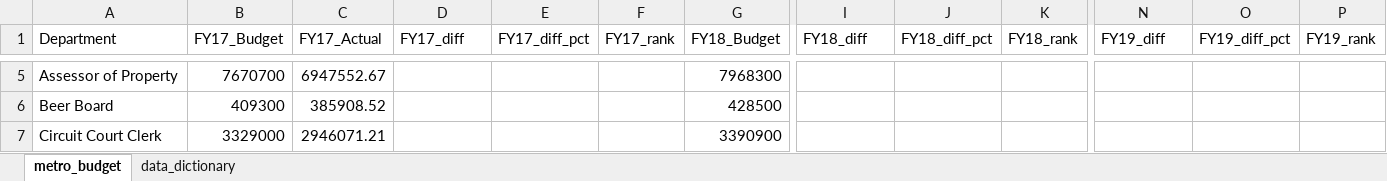
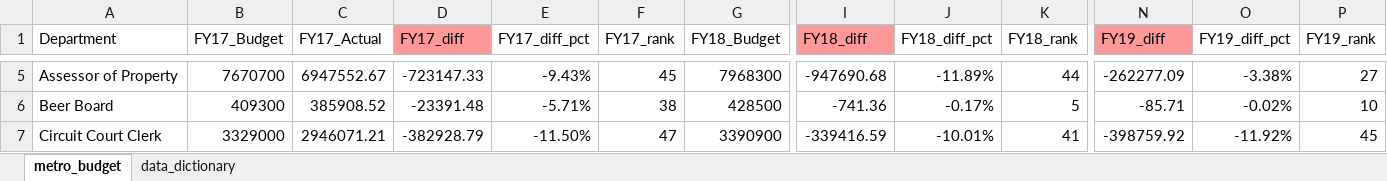
Before and after one commit to NSS-Data-Analytics-Cohort-11/lookups-exercise-rneyin, an Excel workbook: metro_budget_exercise.xlsx, sheet metro_budget, drawn as a sheet; only a part is shown, gaps mark what is left out; values as stored, in another font and other column widths than the file's, no borders; the diff covers the shown part only; the diff names each change by its address in the sheet, - before the commit and + after, or states it on an @@ line.

```diff
--- a/metro_budget_exercise.xlsx (sheet metro_budget)
+++ b/metro_budget_exercise.xlsx (sheet metro_budget)
-D1 fill: none
+D1 fill: #FF9999
-I1 fill: none
+I1 fill: #FF9999
-N1 fill: none
+N1 fill: #FF9999
-D5 (FY17_diff): (empty)
+D5 (FY17_diff): -723147.33
-E5 (FY17_diff_pct): (empty)
+E5 (FY17_diff_pct): -9.43%
-F5 (FY17_rank): (empty)
+F5 (FY17_rank): 45
-I5 (FY18_diff): (empty)
+I5 (FY18_diff): -947690.68
-J5 (FY18_diff_pct): (empty)
+J5 (FY18_diff_pct): -11.89%
-K5 (FY18_rank): (empty)
+K5 (FY18_rank): 44
-N5 (FY19_diff): (empty)
+N5 (FY19_diff): -262277.09
-O5 (FY19_diff_pct): (empty)
+O5 (FY19_diff_pct): -3.38%
-P5 (FY19_rank): (empty)
+P5 (FY19_rank): 27
-D6 (FY17_diff): (empty)
+D6 (FY17_diff): -23391.48
-E6 (FY17_diff_pct): (empty)
+E6 (FY17_diff_pct): -5.71%
-F6 (FY17_rank): (empty)
+F6 (FY17_rank): 38
-I6 (FY18_diff): (empty)
+I6 (FY18_diff): -741.36
-J6 (FY18_diff_pct): (empty)
+J6 (FY18_diff_pct): -0.17%
-K6 (FY18_rank): (empty)
+K6 (FY18_rank): 5
-N6 (FY19_diff): (empty)
+N6 (FY19_diff): -85.71
-O6 (FY19_diff_pct): (empty)
+O6 (FY19_diff_pct): -0.02%
-P6 (FY19_rank): (empty)
+P6 (FY19_rank): 10
-D7 (FY17_diff): (empty)
+D7 (FY17_diff): -382928.79
-E7 (FY17_diff_pct): (empty)
+E7 (FY17_diff_pct): -11.50%
-F7 (FY17_rank): (empty)
+F7 (FY17_rank): 47
-I7 (FY18_diff): (empty)
+I7 (FY18_diff): -339416.59
-J7 (FY18_diff_pct): (empty)
+J7 (FY18_diff_pct): -10.01%
-K7 (FY18_rank): (empty)
+K7 (FY18_rank): 41
-N7 (FY19_diff): (empty)
+N7 (FY19_diff): -398759.92
-O7 (FY19_diff_pct): (empty)
+O7 (FY19_diff_pct): -11.92%
-P7 (FY19_rank): (empty)
+P7 (FY19_rank): 45
```
Also changed, not shown: 6 added rows, 6 removed rows and 432 edited cells elsewhere in this sheet.
